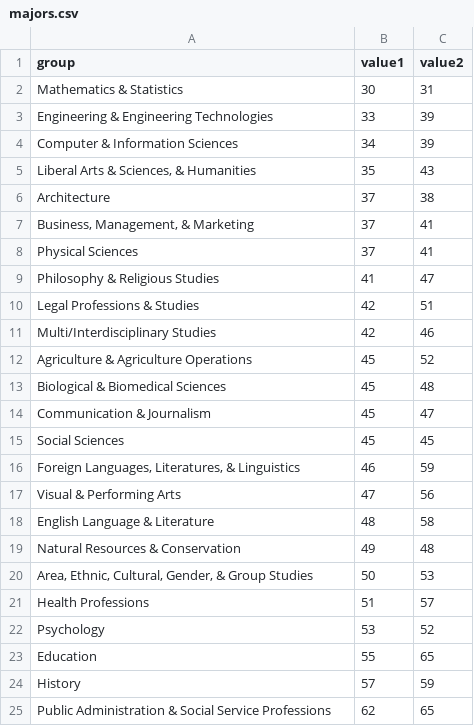
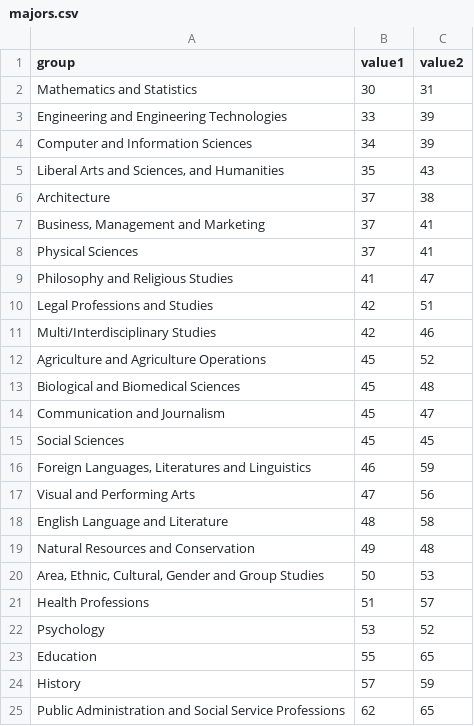
Before and after one commit to dailycal-projects/voting, a CSV file: src/majors.csv, drawn as a sheet.

Commit message:
add image and new data names

```diff
--- a/src/majors.csv
+++ b/src/majors.csv
@@ -1,21 +1,21 @@
 group,value1,value2
-Mathematics & Statistics,30,31
-Engineering & Engineering Technologies,33,39
-Computer & Information Sciences,34,39
-"Liberal Arts & Sciences, & Humanities",35,43
+Mathematics and Statistics,30,31
+Engineering and Engineering Technologies,33,39
+Computer and Information Sciences,34,39
+"Liberal Arts and Sciences, and Humanities",35,43
 Architecture,37,38
-"Business, Management, & Marketing",37,41
+"Business, Management and Marketing",37,41
 Physical Sciences,37,41
-Philosophy & Religious Studies,41,47
-Legal Professions & Studies,42,51
+Philosophy and Religious Studies,41,47
+Legal Professions and Studies,42,51
 Multi/Interdisciplinary Studies,42,46
-Agriculture & Agriculture Operations,45,52
-Biological & Biomedical Sciences,45,48
-Communication & Journalism,45,47
+Agriculture and Agriculture Operations,45,52
+Biological and Biomedical Sciences,45,48
+Communication and Journalism,45,47
 Social Sciences,45,45
-"Foreign Languages, Literatures, & Linguistics",46,59
-Visual & Performing Arts,47,56
-English Language & Literature,48,58
-Natural Resources & Conservation,49,48
-"Area, Ethnic, Cultural, Gender, & Group Studies",50,53
+"Foreign Languages, Literatures and Linguistics",46,59
+Visual and Performing Arts,47,56
+English Language and Literature,48,58
+Natural Resources and Conservation,49,48
+"Area, Ethnic, Cultural, Gender and Group Studies",50,53
 Health Professions,51,57
@@ -24,2 +24,2 @@ Education,55,65
 History,57,59
-Public Administration & Social Service Professions,62,65
+Public Administration and Social Service Professions,62,65
```
Also changed, not shown: 3 other files.
